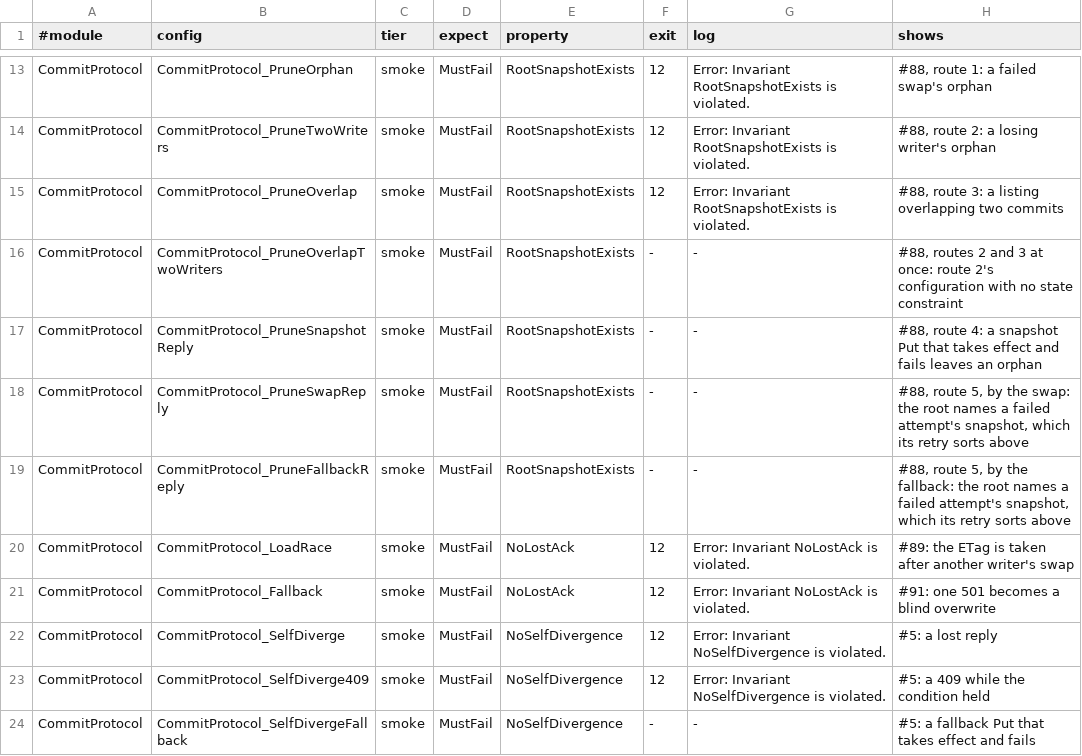
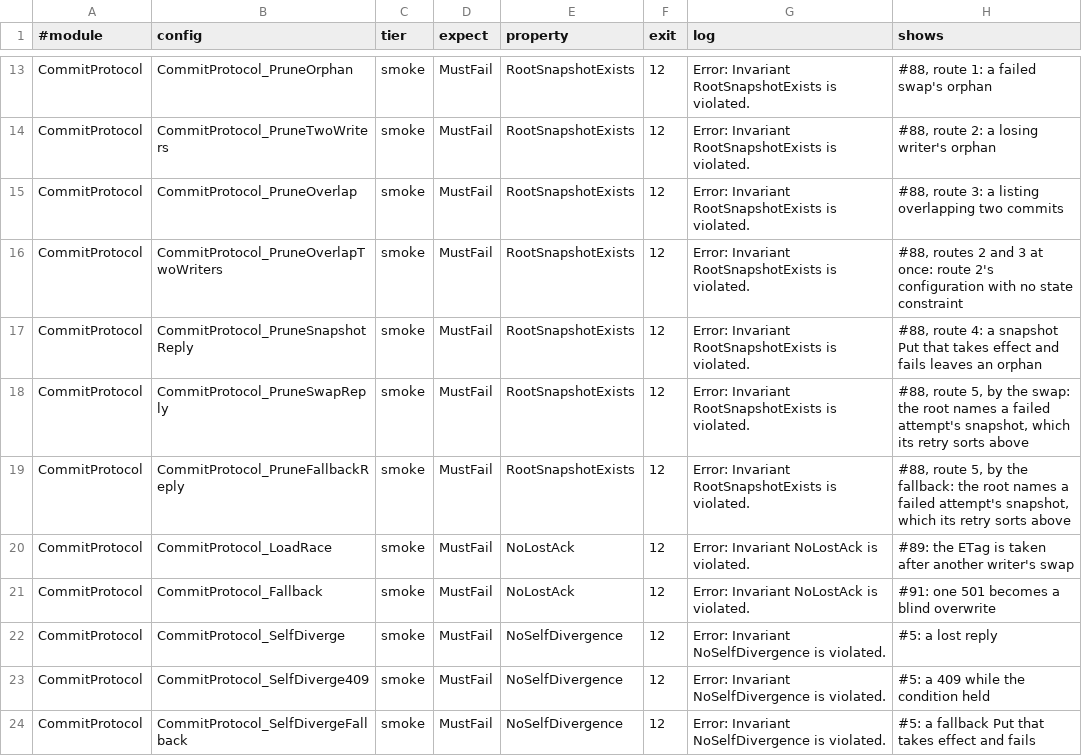
Before and after one commit to einot/StrataFS, a TSV file: docs/tla/manifest.tsv, drawn as a sheet; only a part is shown, gaps mark what is left out.

```diff
--- a/docs/tla/manifest.tsv
+++ b/docs/tla/manifest.tsv
@@ -15,6 +15,6 @@ CommitProtocol	CommitProtocol_PruneTwoWriters	smoke	MustFail	RootSnapshotExists
 CommitProtocol	CommitProtocol_PruneOverlap	smoke	MustFail	RootSnapshotExists	12	Error: Invariant RootSnapshotExists is violated.	#88, route 3: a listing overlapping two commits
-CommitProtocol	CommitProtocol_PruneOverlapTwoWriters	smoke	MustFail	RootSnapshotExists	-	-	#88, routes 2 and 3 at once: route 2's configuration with no state constraint
-CommitProtocol	CommitProtocol_PruneSnapshotReply	smoke	MustFail	RootSnapshotExists	-	-	#88, route 4: a snapshot Put that takes effect and fails leaves an orphan
-CommitProtocol	CommitProtocol_PruneSwapReply	smoke	MustFail	RootSnapshotExists	-	-	#88, route 5, by the swap: the root names a failed attempt's snapshot, which its retry sorts above
-CommitProtocol	CommitProtocol_PruneFallbackReply	smoke	MustFail	RootSnapshotExists	-	-	#88, route 5, by the fallback: the root names a failed attempt's snapshot, which its retry sorts above
+CommitProtocol	CommitProtocol_PruneOverlapTwoWriters	smoke	MustFail	RootSnapshotExists	12	Error: Invariant RootSnapshotExists is violated.	#88, routes 2 and 3 at once: route 2's configuration with no state constraint
+CommitProtocol	CommitProtocol_PruneSnapshotReply	smoke	MustFail	RootSnapshotExists	12	Error: Invariant RootSnapshotExists is violated.	#88, route 4: a snapshot Put that takes effect and fails leaves an orphan
+CommitProtocol	CommitProtocol_PruneSwapReply	smoke	MustFail	RootSnapshotExists	12	Error: Invariant RootSnapshotExists is violated.	#88, route 5, by the swap: the root names a failed attempt's snapshot, which its retry sorts above
+CommitProtocol	CommitProtocol_PruneFallbackReply	smoke	MustFail	RootSnapshotExists	12	Error: Invariant RootSnapshotExists is violated.	#88, route 5, by the fallback: the root names a failed attempt's snapshot, which its retry sorts above
 CommitProtocol	CommitProtocol_LoadRace	smoke	MustFail	NoLostAck	12	Error: Invariant NoLostAck is violated.	#89: the ETag is taken after another writer's swap
@@ -23,2 +23,2 @@ CommitProtocol	CommitProtocol_SelfDiverge	smoke	MustFail	NoSelfDivergence	12	Err
 CommitProtocol	CommitProtocol_SelfDiverge409	smoke	MustFail	NoSelfDivergence	12	Error: Invariant NoSelfDivergence is violated.	#5: a 409 while the condition held
-CommitProtocol	CommitProtocol_SelfDivergeFallback	smoke	MustFail	NoSelfDivergence	-	-	#5: a fallback Put that takes effect and fails
+CommitProtocol	CommitProtocol_SelfDivergeFallback	smoke	MustFail	NoSelfDivergence	12	Error: Invariant NoSelfDivergence is violated.	#5: a fallback Put that takes effect and fails
```
